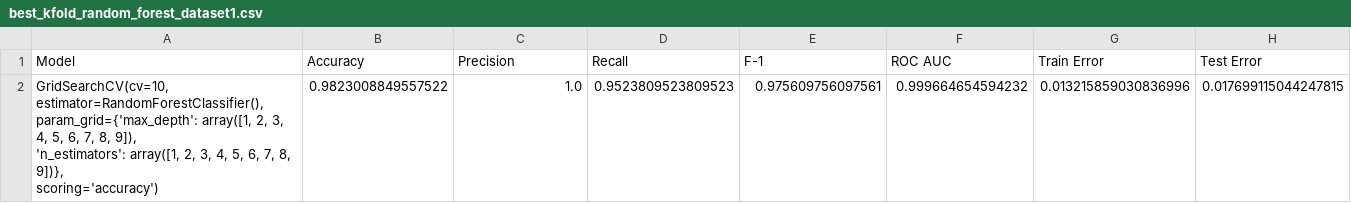
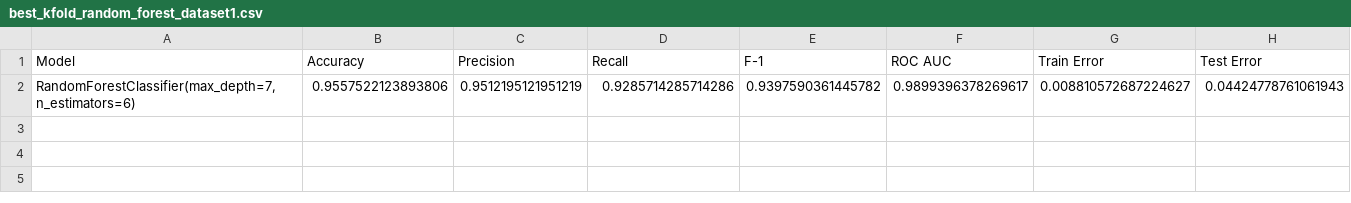
Before and after one commit to HVKHCM/ML-F23-Project, a CSV file: output_metrics/best_kfold_random_forest_dataset1.csv, drawn as a sheet; removed rows and columns are numbered as before the commit, all else as after; ↵ is a line break in a cell; the diff names each change by its address in the sheet, - before the commit and + after, or states it on an @@ line.

```diff
--- a/output_metrics/best_kfold_random_forest_dataset1.csv
+++ b/output_metrics/best_kfold_random_forest_dataset1.csv
-row 2: GridSearchCV(cv=10, estimator=RandomForestClassifier(), ↵ param_grid={'max_depth': array([1, 2, 3, 4, 5, 6, 7, 8, 9]), ↵ 'n_estimators': array([1, 2, 3, 4, 5, 6, 7, 8, 9])}, ↵ scoring='accuracy') | 0.9823008849557522 | 1.0 | 0.9523809523809523 | 0.975609756097561 | 0.999664654594232 | 0.013215859030836996 | 0.017699115044247815
+row 2: RandomForestClassifier(max_depth=7, n_estimators=6) | 0.9557522123893806 | 0.9512195121951219 | 0.9285714285714286 | 0.9397590361445782 | 0.9899396378269617 | 0.008810572687224627 | 0.04424778761061943
```
Also changed, not shown: output_metrics/best_kfold_random_forest_dataset2.csv, output_metrics/best_logistic_regression_dataset1.csv, 41 other files.
